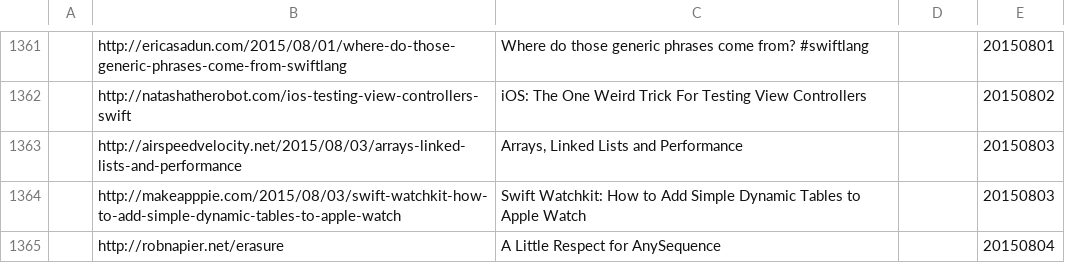
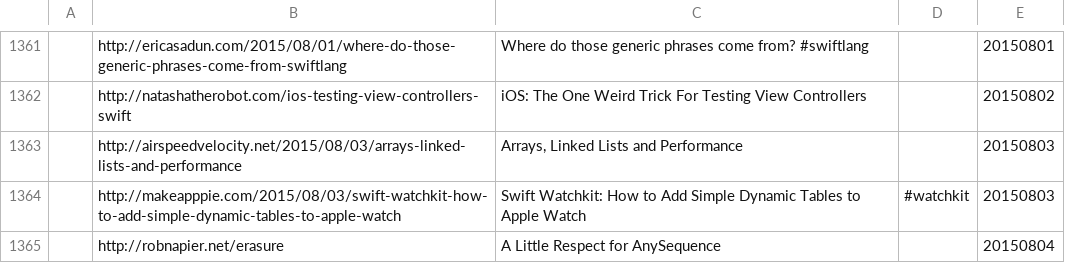
Before and after one commit to melling/SwiftResources, a TSV file: swift_urls.tsv, drawn as a sheet; only a part is shown, gaps mark what is left out; the diff names each change by its address in the sheet, - before the commit and + after, or states it on an @@ line.

Commit message:
More urls

```diff
--- a/swift_urls.tsv
+++ b/swift_urls.tsv
-D1364: (empty)
+D1364: #watchkit
```
